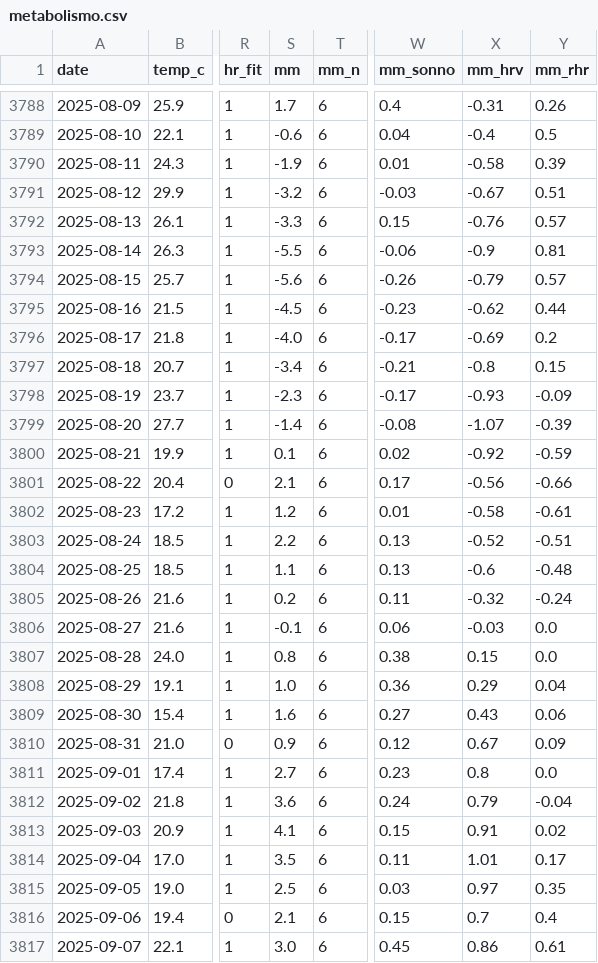
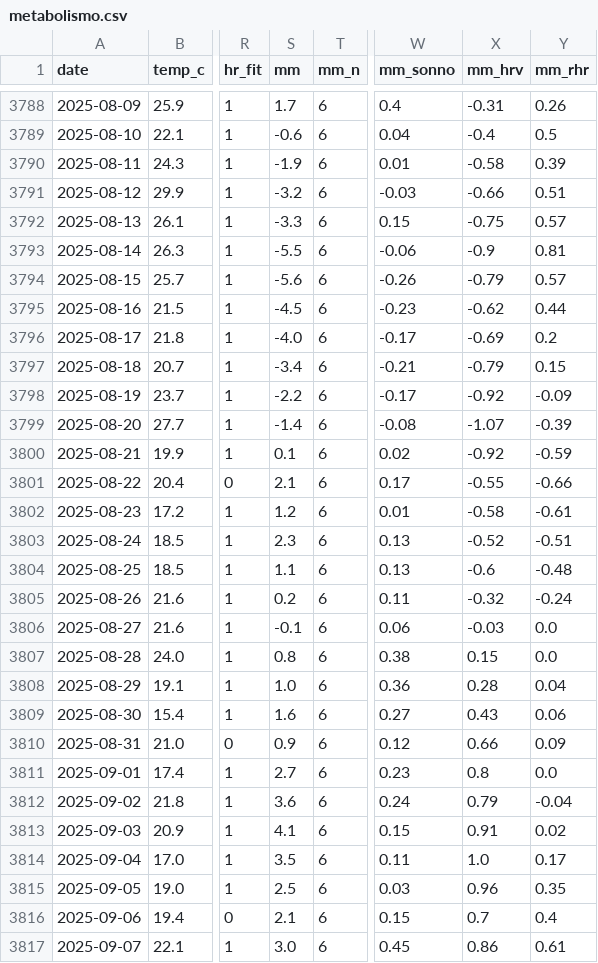
Before and after one commit to micmer-git/micmer-git.github.io, a CSV file: vita/cibo/data/metabolismo.csv, drawn as a sheet; only a part is shown, gaps mark what is left out; the diff covers the shown part only; the diff names each change by its address in the sheet, - before the commit and + after, or states it on an @@ line.

```diff
--- a/vita/cibo/data/metabolismo.csv
+++ b/vita/cibo/data/metabolismo.csv
-X3791 (mm_hrv): -0.67
+X3791 (mm_hrv): -0.66
-X3792 (mm_hrv): -0.76
+X3792 (mm_hrv): -0.75
-X3797 (mm_hrv): -0.8
+X3797 (mm_hrv): -0.79
-S3798 (mm): -2.3
+S3798 (mm): -2.2
-X3798 (mm_hrv): -0.93
+X3798 (mm_hrv): -0.92
-X3801 (mm_hrv): -0.56
+X3801 (mm_hrv): -0.55
-S3803 (mm): 2.2
+S3803 (mm): 2.3
-X3808 (mm_hrv): 0.29
+X3808 (mm_hrv): 0.28
-X3810 (mm_hrv): 0.67
+X3810 (mm_hrv): 0.66
-X3814 (mm_hrv): 1.01
+X3814 (mm_hrv): 1.0
-X3815 (mm_hrv): 0.97
+X3815 (mm_hrv): 0.96
```
Also changed, not shown: 105 edited cells elsewhere in this file, tools/food/data/activities.csv, vita/cibo/data/nutrition.csv, 2 other files.
